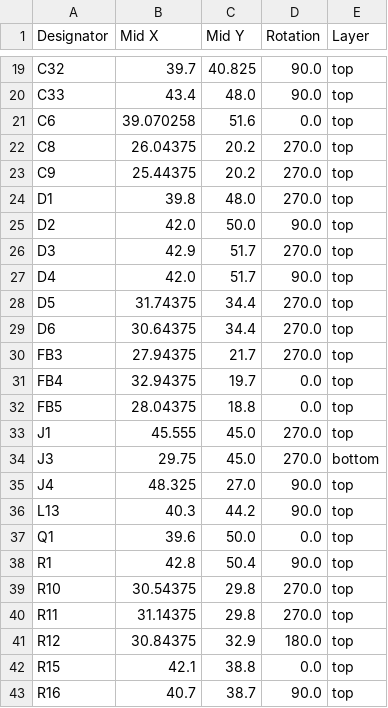
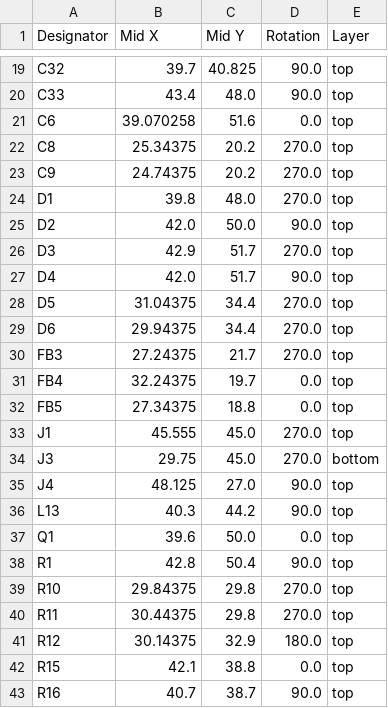
Before and after one commit to Rsa76d/FaikoutRSA, a CSV file: PCB/FaikoutETH/production/positions.csv, drawn as a sheet; only a part is shown, gaps mark what is left out; the diff covers the shown part only.

```diff
--- a/PCB/FaikoutETH/production/positions.csv
+++ b/PCB/FaikoutETH/production/positions.csv
@@ -21,4 +21,4 @@ C33,43.4,48.0,90.0,top
 C6,39.070258,51.6,0.0,top
-C8,26.04375,20.2,270.0,top
-C9,25.44375,20.2,270.0,top
+C8,25.34375,20.2,270.0,top
+C9,24.74375,20.2,270.0,top
 D1,39.8,48.0,270.0,top
@@ -27,10 +27,10 @@ D3,42.9,51.7,270.0,top
 D4,42.0,51.7,90.0,top
-D5,31.74375,34.4,270.0,top
-D6,30.64375,34.4,270.0,top
-FB3,27.94375,21.7,270.0,top
-FB4,32.94375,19.7,0.0,top
-FB5,28.04375,18.8,0.0,top
+D5,31.04375,34.4,270.0,top
+D6,29.94375,34.4,270.0,top
+FB3,27.24375,21.7,270.0,top
+FB4,32.24375,19.7,0.0,top
+FB5,27.34375,18.8,0.0,top
 J1,45.555,45.0,270.0,top
 J3,29.75,45.0,270.0,bottom
-J4,48.325,27.0,90.0,top
+J4,48.125,27.0,90.0,top
 L13,40.3,44.2,90.0,top
@@ -38,5 +38,5 @@ Q1,39.6,50.0,0.0,top
 R1,42.8,50.4,90.0,top
-R10,30.54375,29.8,270.0,top
-R11,31.14375,29.8,270.0,top
-R12,30.84375,32.9,180.0,top
+R10,29.84375,29.8,270.0,top
+R11,30.44375,29.8,270.0,top
+R12,30.14375,32.9,180.0,top
 R15,42.1,38.8,0.0,top
```
Also changed, not shown: 20 edited cells elsewhere in this file, PCB/FaikoutPOE/production/bom.csv, PCB/FaikoutPOE/production/designators.csv, 46 other files.
